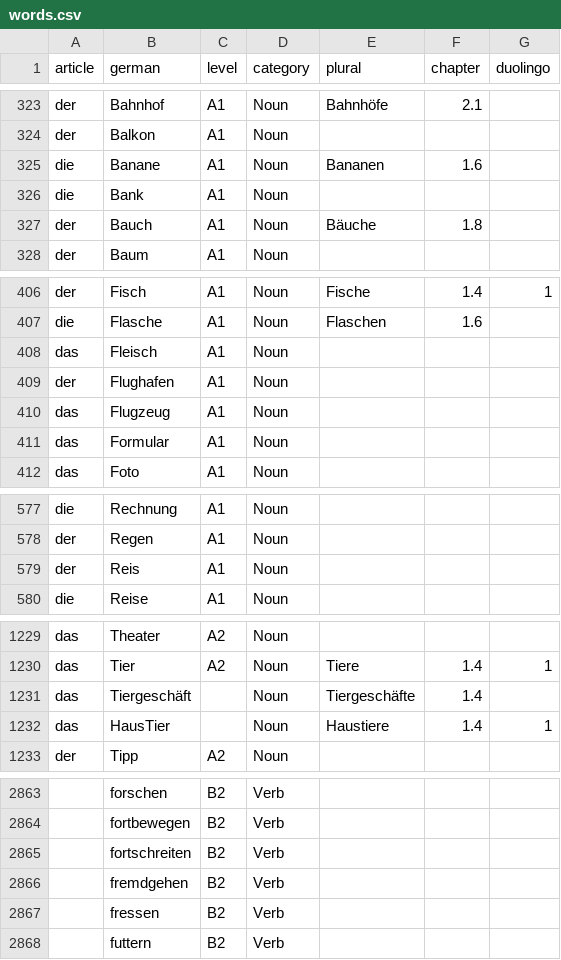
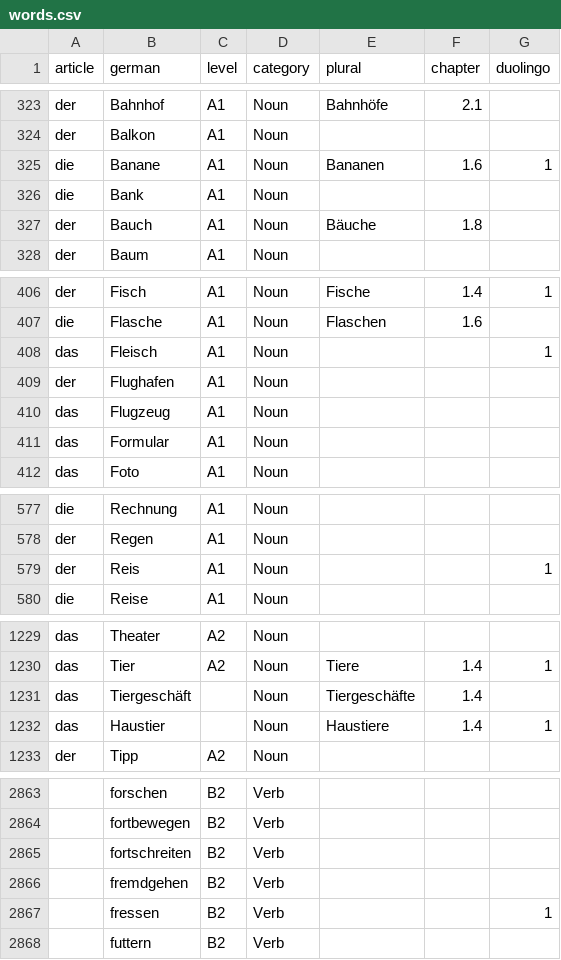
Before and after one commit to melm73/learn_german, a CSV file: db/words.csv, drawn as a sheet; only a part is shown, gaps mark what is left out; the diff names each change by its address in the sheet, - before the commit and + after, or states it on an @@ line.

```diff
--- a/db/words.csv
+++ b/db/words.csv
-G325 (duolingo): (empty)
+G325 (duolingo): 1
-G408 (duolingo): (empty)
+G408 (duolingo): 1
-G579 (duolingo): (empty)
+G579 (duolingo): 1
-B1232 (german): HausTier
+B1232 (german): Haustier
-G2867 (duolingo): (empty)
+G2867 (duolingo): 1
```
Also changed, not shown: 4 other files.
